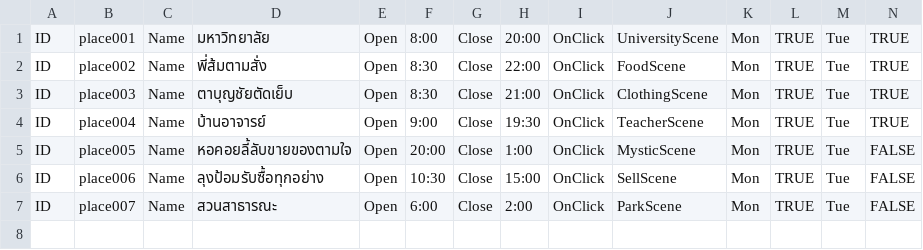
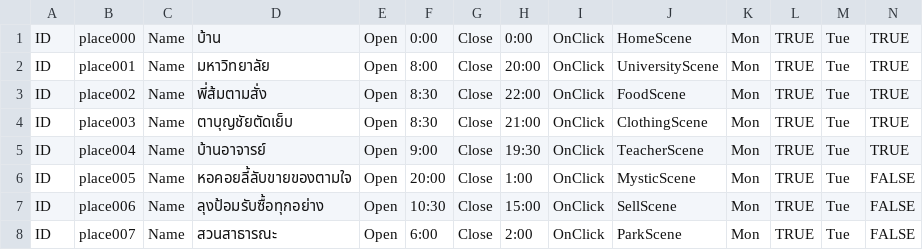
Before and after one commit to Theerapon/Senior-Project-THE-GAME-DEVELOPER-STUDENT-DIARY, a CSV file: Assets/Resources/Files/Places.csv, drawn as a sheet; only a part is shown; rows hold the shown columns only; the diff names each change by its address in the sheet, - before the commit and + after, or states it on an @@ line.

Commit message:
add Show  arriver each the place on map menu

```diff
--- a/Assets/Resources/Files/Places.csv
+++ b/Assets/Resources/Files/Places.csv
+row 1: ID | place000 | Name | บ้าน | Open | 0:00 | Close | 0:00 | OnClick | HomeScene | Mon | TRUE | Tue | TRUE
```
Also changed, not shown: Assets/Resources/Files/characters.csv, 21 other files.
